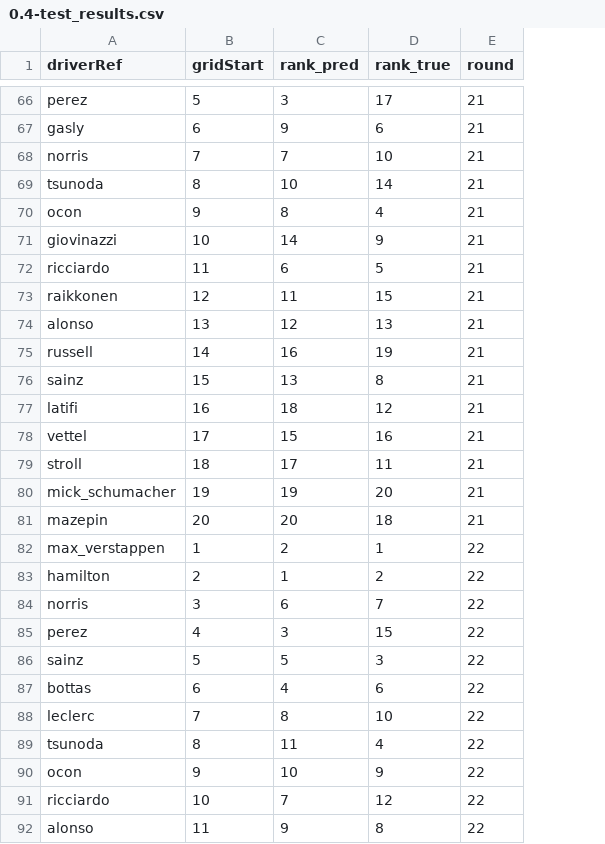
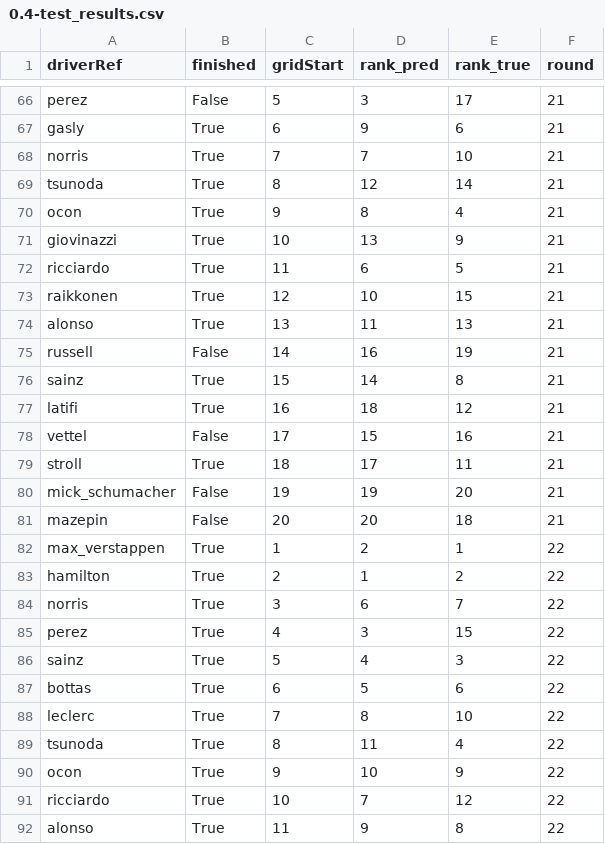
Before and after one commit to mariuscaptari/machine-learning-coursework, a CSV file: data/processed/0.4-test_results.csv, drawn as a sheet; only a part is shown, gaps mark what is left out; addresses are those after the commit; the diff covers the shown part only; the diff names each change by its address in the sheet, - before the commit and + after, or states it on an @@ line.

Commit message:
Update model and update plot results

```diff
--- a/data/processed/0.4-test_results.csv
+++ b/data/processed/0.4-test_results.csv
+column B (finished), rows 66-92: False | True | True | True | True | True | True | True | True | False | True | True | False | True | False | False | True | True | True | True | True | True | True | True | True | True | True
-D69 (rank_pred): 10
+D69 (rank_pred): 12
-D71 (rank_pred): 14
+D71 (rank_pred): 13
-D73 (rank_pred): 11
+D73 (rank_pred): 10
-D74 (rank_pred): 12
+D74 (rank_pred): 11
-D76 (rank_pred): 13
+D76 (rank_pred): 14
-D86 (rank_pred): 5
+D86 (rank_pred): 4
-D87 (rank_pred): 4
+D87 (rank_pred): 5
```
Also changed, not shown: 32 edited cells elsewhere in this file, 7 other files.
